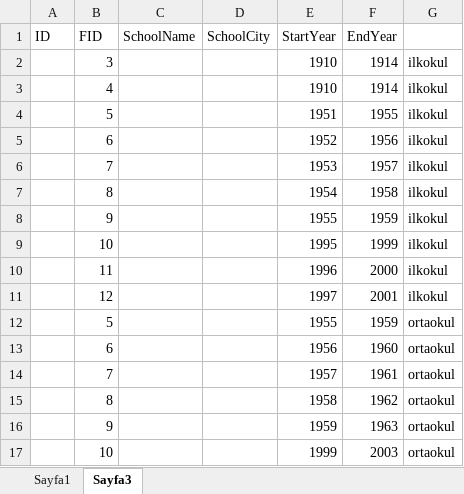
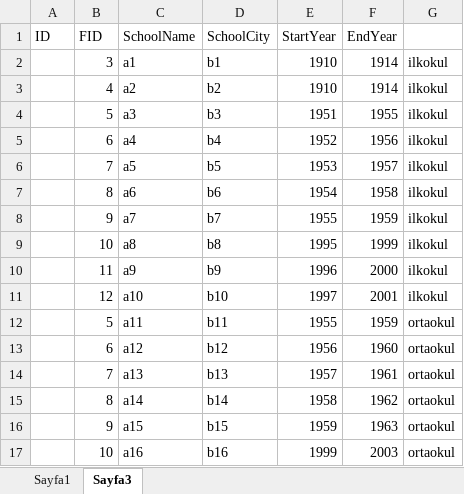
Before and after one commit to mustafaferhatimamoglu/MulakatProje_Simfer, an Excel workbook: Kitap1.xlsx, sheet Sayfa3, drawn as a sheet; only a part is shown; values as stored, in another font and other column widths than the file's, no borders; the diff covers the shown part only; the diff names each change by its address in the sheet, - before the commit and + after, or states it on an @@ line.

```diff
--- a/Kitap1.xlsx (sheet Sayfa3)
+++ b/Kitap1.xlsx (sheet Sayfa3)
-C2 (SchoolName): (empty)
+C2 (SchoolName): a1
-D2 (SchoolCity): (empty)
+D2 (SchoolCity): b1
-C3 (SchoolName): (empty)
+C3 (SchoolName): a2
-D3 (SchoolCity): (empty)
+D3 (SchoolCity): b2
-C4 (SchoolName): (empty)
+C4 (SchoolName): a3
-D4 (SchoolCity): (empty)
+D4 (SchoolCity): b3
-C5 (SchoolName): (empty)
+C5 (SchoolName): a4
-D5 (SchoolCity): (empty)
+D5 (SchoolCity): b4
-C6 (SchoolName): (empty)
+C6 (SchoolName): a5
-D6 (SchoolCity): (empty)
+D6 (SchoolCity): b5
-C7 (SchoolName): (empty)
+C7 (SchoolName): a6
-D7 (SchoolCity): (empty)
+D7 (SchoolCity): b6
-C8 (SchoolName): (empty)
+C8 (SchoolName): a7
-D8 (SchoolCity): (empty)
+D8 (SchoolCity): b7
-C9 (SchoolName): (empty)
+C9 (SchoolName): a8
-D9 (SchoolCity): (empty)
+D9 (SchoolCity): b8
-C10 (SchoolName): (empty)
+C10 (SchoolName): a9
-D10 (SchoolCity): (empty)
+D10 (SchoolCity): b9
-C11 (SchoolName): (empty)
+C11 (SchoolName): a10
-D11 (SchoolCity): (empty)
+D11 (SchoolCity): b10
-C12 (SchoolName): (empty)
+C12 (SchoolName): a11
-D12 (SchoolCity): (empty)
+D12 (SchoolCity): b11
-C13 (SchoolName): (empty)
+C13 (SchoolName): a12
-D13 (SchoolCity): (empty)
+D13 (SchoolCity): b12
-C14 (SchoolName): (empty)
+C14 (SchoolName): a13
-D14 (SchoolCity): (empty)
+D14 (SchoolCity): b13
-C15 (SchoolName): (empty)
+C15 (SchoolName): a14
-D15 (SchoolCity): (empty)
+D15 (SchoolCity): b14
-C16 (SchoolName): (empty)
+C16 (SchoolName): a15
-D16 (SchoolCity): (empty)
+D16 (SchoolCity): b15
-C17 (SchoolName): (empty)
+C17 (SchoolName): a16
-D17 (SchoolCity): (empty)
+D17 (SchoolCity): b16
```
Also changed, not shown: 18 edited cells elsewhere in this sheet, 6 other files.
